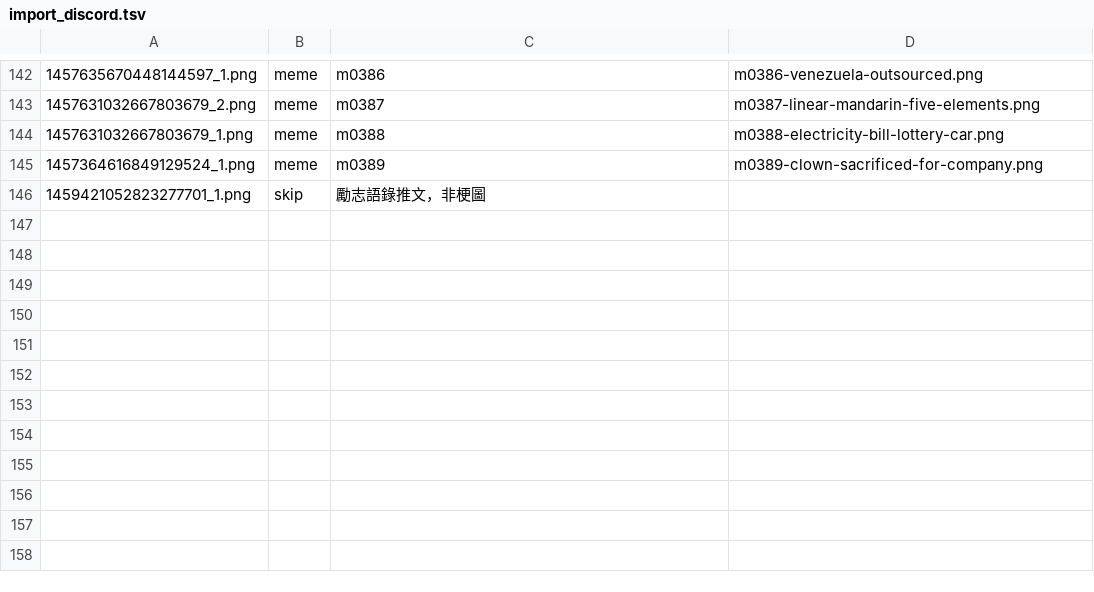
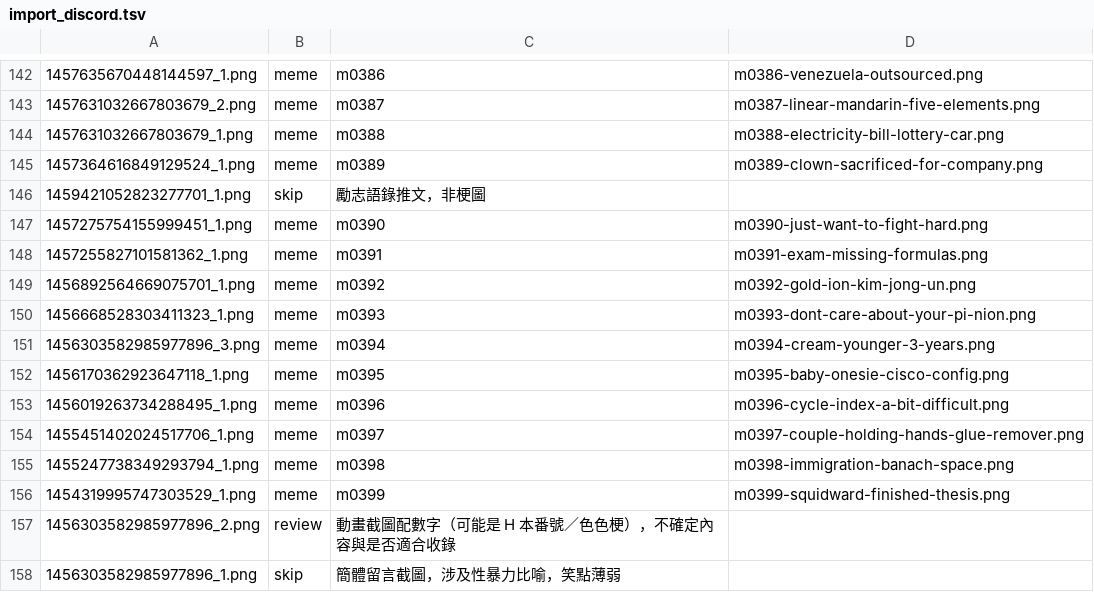
Before and after one commit to derek1403/meme_Bistro, a TSV file: docs/import_discord.tsv, drawn as a sheet; only a part is shown, gaps mark what is left out; the diff names each change by its address in the sheet, - before the commit and + after, or states it on an @@ line.

```diff
--- a/docs/import_discord.tsv
+++ b/docs/import_discord.tsv
+row 147: 1457275754155999451_1.png | meme | m0390 | m0390-just-want-to-fight-hard.png
+row 148: 1457255827101581362_1.png | meme | m0391 | m0391-exam-missing-formulas.png
+row 149: 1456892564669075701_1.png | meme | m0392 | m0392-gold-ion-kim-jong-un.png
+row 150: 1456668528303411323_1.png | meme | m0393 | m0393-dont-care-about-your-pi-nion.png
+row 151: 1456303582985977896_3.png | meme | m0394 | m0394-cream-younger-3-years.png
+row 152: 1456170362923647118_1.png | meme | m0395 | m0395-baby-onesie-cisco-config.png
+row 153: 1456019263734288495_1.png | meme | m0396 | m0396-cycle-index-a-bit-difficult.png
+row 154: 1455451402024517706_1.png | meme | m0397 | m0397-couple-holding-hands-glue-remover.png
+row 155: 1455247738349293794_1.png | meme | m0398 | m0398-immigration-banach-space.png
+row 156: 1454319995747303529_1.png | meme | m0399 | m0399-squidward-finished-thesis.png
+row 157: 1456303582985977896_2.png | review | 動畫截圖配數字（可能是 H 本番號／色色梗），不確定內容與是否適合收錄
+row 158: 1456303582985977896_1.png | skip | 簡體留言截圖，涉及性暴力比喻，笑點薄弱
```
Also changed, not shown: 30 other files.
